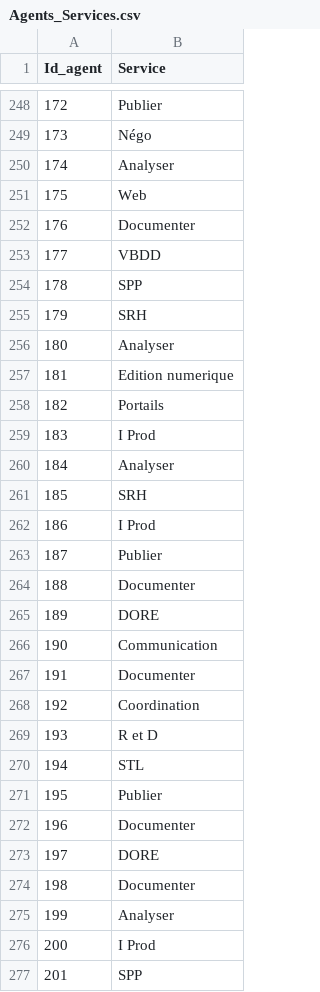
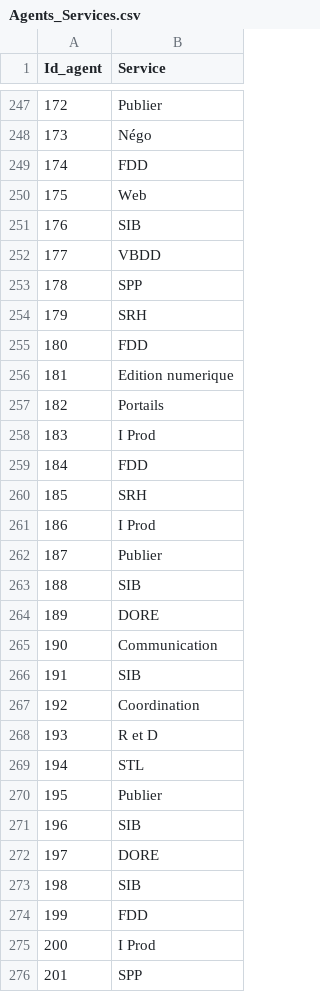
Before and after one commit to Inist-CNRS/KitGPEC, a CSV file: sql/Agents_Services.csv, drawn as a sheet; only a part is shown, gaps mark what is left out; addresses are those after the commit; the diff covers the shown part only; the diff names each change by its address in the sheet, - before the commit and + after, or states it on an @@ line.

```diff
--- a/sql/Agents_Services.csv
+++ b/sql/Agents_Services.csv
-B249 (Service): Analyser
+B249 (Service): FDD
-B251 (Service): Documenter
+B251 (Service): SIB
-B255 (Service): Analyser
+B255 (Service): FDD
-B259 (Service): Analyser
+B259 (Service): FDD
-B263 (Service): Documenter
+B263 (Service): SIB
-B266 (Service): Documenter
+B266 (Service): SIB
-B271 (Service): Documenter
+B271 (Service): SIB
-B273 (Service): Documenter
+B273 (Service): SIB
-B274 (Service): Analyser
+B274 (Service): FDD
```
Also changed, not shown: 1 removed row and 49 edited cells elsewhere in this file, sql/Famille_Comp.csv, sql/Familles.csv, 17 other files.
